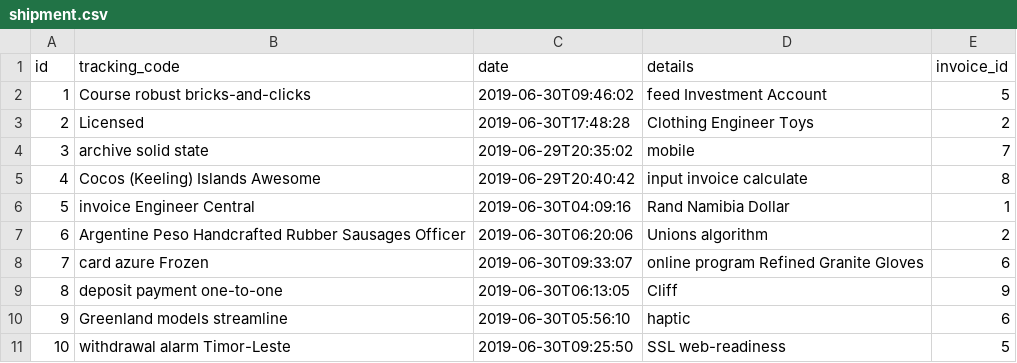
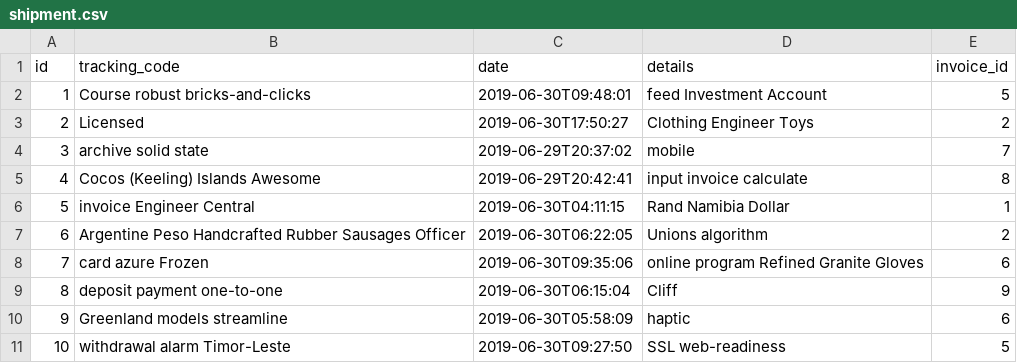
Before and after one commit to Mesqualito/example_jhipster_ecommerceapp, a CSV file: src/main/resources/config/liquibase/data/shipment.csv, drawn as a sheet.

```diff
--- a/src/main/resources/config/liquibase/data/shipment.csv
+++ b/src/main/resources/config/liquibase/data/shipment.csv
@@ -1,11 +1,11 @@
 id;tracking_code;date;details;invoice_id
-1;Course robust bricks-and-clicks;2019-06-30T09:46:02;feed Investment Account;5
-2;Licensed;2019-06-30T17:48:28;Clothing Engineer Toys;2
-3;archive solid state;2019-06-29T20:35:02;mobile;7
-4;Cocos (Keeling) Islands Awesome;2019-06-29T20:40:42;input invoice calculate;8
-5;invoice Engineer Central;2019-06-30T04:09:16;Rand Namibia Dollar;1
-6;Argentine Peso Handcrafted Rubber Sausages Officer;2019-06-30T06:20:06;Unions algorithm;2
-7;card azure Frozen;2019-06-30T09:33:07;online program Refined Granite Gloves;6
-8;deposit payment one-to-one;2019-06-30T06:13:05;Cliff;9
-9;Greenland models streamline;2019-06-30T05:56:10;haptic;6
-10;withdrawal alarm Timor-Leste;2019-06-30T09:25:50;SSL web-readiness;5
+1;Course robust bricks-and-clicks;2019-06-30T09:48:01;feed Investment Account;5
+2;Licensed;2019-06-30T17:50:27;Clothing Engineer Toys;2
+3;archive solid state;2019-06-29T20:37:02;mobile;7
+4;Cocos (Keeling) Islands Awesome;2019-06-29T20:42:41;input invoice calculate;8
+5;invoice Engineer Central;2019-06-30T04:11:15;Rand Namibia Dollar;1
+6;Argentine Peso Handcrafted Rubber Sausages Officer;2019-06-30T06:22:05;Unions algorithm;2
+7;card azure Frozen;2019-06-30T09:35:06;online program Refined Granite Gloves;6
+8;deposit payment one-to-one;2019-06-30T06:15:04;Cliff;9
+9;Greenland models streamline;2019-06-30T05:58:09;haptic;6
+10;withdrawal alarm Timor-Leste;2019-06-30T09:27:50;SSL web-readiness;5
```
Also changed, not shown: src/main/resources/config/liquibase/data/invoice.csv, src/main/resources/config/liquibase/data/order_item.csv, 49 other files.
